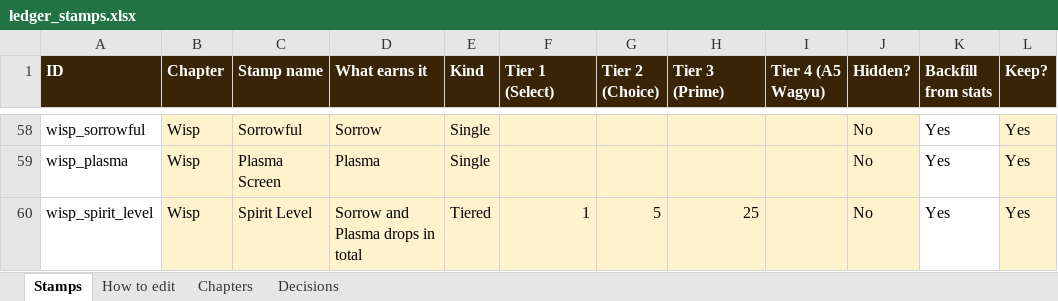
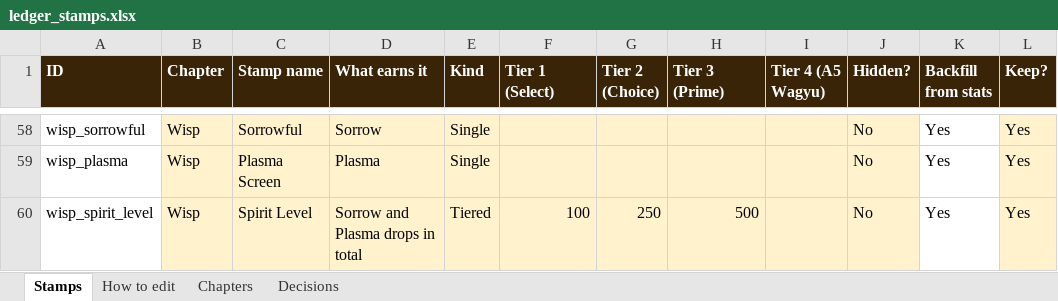
Before and after one commit to csttomaa/butcher, an Excel workbook: docs/ledger_stamps.xlsx, sheet Stamps, drawn as a sheet; only a part is shown, gaps mark what is left out; values as stored, in another font and other column widths than the file's, no borders; charts and pictures and conditional formats not drawn; the diff covers the shown part only; the diff names each change by its address in the sheet, - before the commit and + after, or states it on an @@ line.

```diff
--- a/docs/ledger_stamps.xlsx (sheet Stamps)
+++ b/docs/ledger_stamps.xlsx (sheet Stamps)
-F60 (Tier 1 (Select)): 1
+F60 (Tier 1 (Select)): 100
-G60 (Tier 2 (Choice)): 5
+G60 (Tier 2 (Choice)): 250
-H60 (Tier 3 (Prime)): 25
+H60 (Tier 3 (Prime)): 500
```
Also changed, not shown: 18 edited cells elsewhere in this sheet, sheet Chapters, charts or pictures, 30 other files.
